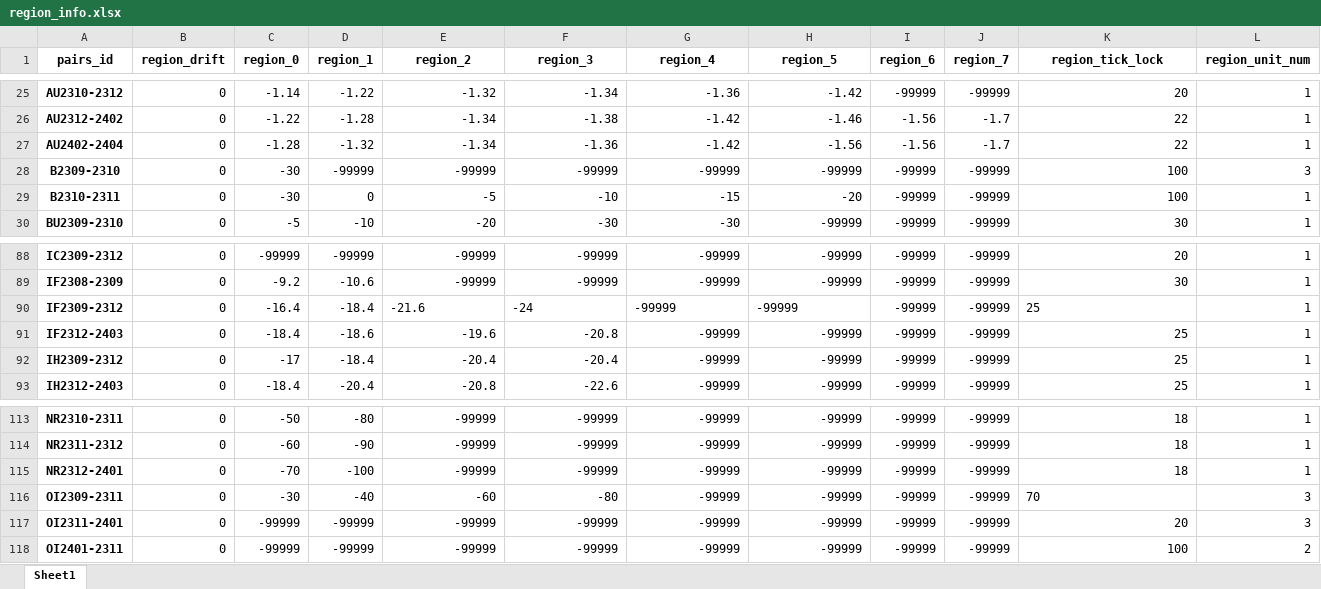
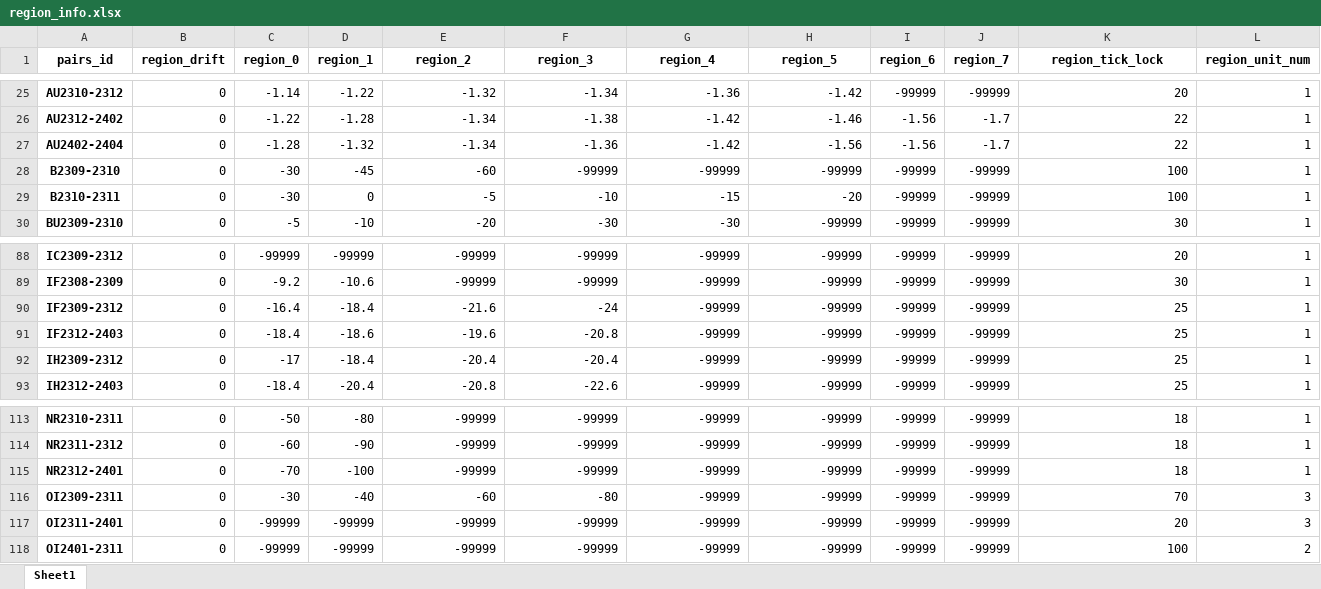
Before and after one commit to qihaiqianqiu/CTA_UI, an Excel workbook: info/region_info.xlsx, sheet Sheet1, drawn as a sheet; only a part is shown, gaps mark what is left out; values as stored, in another font and other column widths than the file's, no borders; the diff names each change by its address in the sheet, - before the commit and + after, or states it on an @@ line.

```diff
--- a/info/region_info.xlsx (sheet Sheet1)
+++ b/info/region_info.xlsx (sheet Sheet1)
-D28 (region_1): -99999
+D28 (region_1): -45
-E28 (region_2): -99999
+E28 (region_2): -60
-L28 (region_unit_num): 3
+L28 (region_unit_num): 1
-E90:H90 alignment: left
+E90:H90 alignment: right
-K90 alignment: left
+K90 alignment: right
-K116 alignment: left
+K116 alignment: right
```
Also changed, not shown: info/account_info.xlsx, 12 other files.
